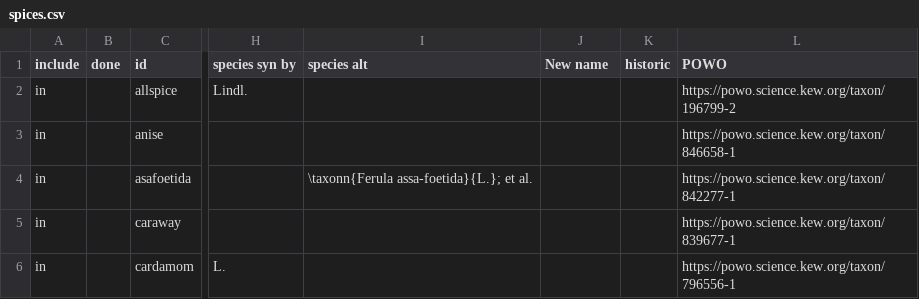
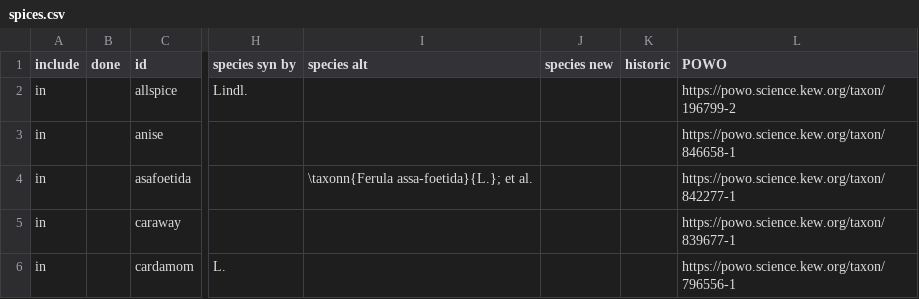
Before and after one commit to partigabor/spice, a CSV file: data/spices.csv, drawn as a sheet; only a part is shown, gaps mark what is left out; the diff names each change by its address in the sheet, - before the commit and + after, or states it on an @@ line.

```diff
--- a/data/spices.csv
+++ b/data/spices.csv
-J1: New name
+J1: species new
```
Also changed, not shown: 56 other files.
